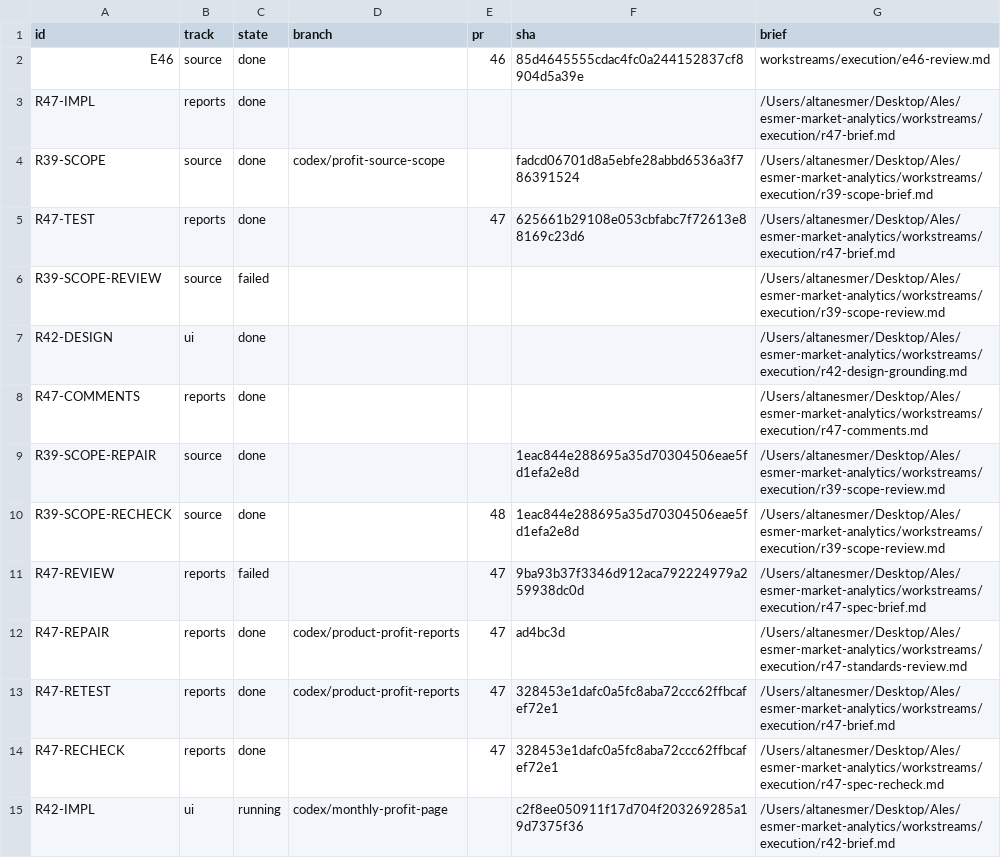
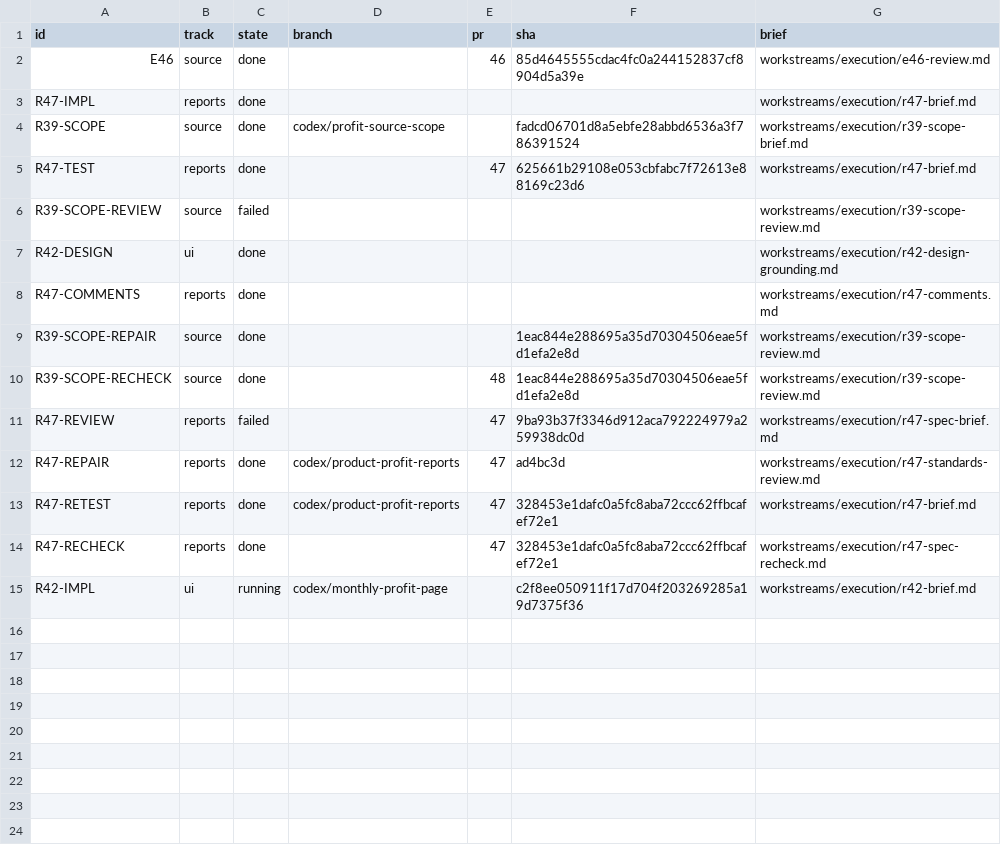
Before and after one commit to AlesSystems/esmer-market-analytics, a TSV file: workstreams/execution/units.tsv, drawn as a sheet.

```diff
--- a/workstreams/execution/units.tsv
+++ b/workstreams/execution/units.tsv
@@ -2,14 +2,14 @@ id	track	state	branch	pr	sha	brief
 E46	source	done		46	85d4645555cdac4fc0a244152837cf8904d5a39e	workstreams/execution/e46-review.md
-R47-IMPL	reports	done				/Users/altanesmer/Desktop/Ales/esmer-market-analytics/workstreams/execution/r47-brief.md
-R39-SCOPE	source	done	codex/profit-source-scope		fadcd06701d8a5ebfe28abbd6536a3f786391524	/Users/altanesmer/Desktop/Ales/esmer-market-analytics/workstreams/execution/r39-scope-brief.md
-R47-TEST	reports	done		47	625661b29108e053cbfabc7f72613e88169c23d6	/Users/altanesmer/Desktop/Ales/esmer-market-analytics/workstreams/execution/r47-brief.md
-R39-SCOPE-REVIEW	source	failed				/Users/altanesmer/Desktop/Ales/esmer-market-analytics/workstreams/execution/r39-scope-review.md
-R42-DESIGN	ui	done				/Users/altanesmer/Desktop/Ales/esmer-market-analytics/workstreams/execution/r42-design-grounding.md
-R47-COMMENTS	reports	done				/Users/altanesmer/Desktop/Ales/esmer-market-analytics/workstreams/execution/r47-comments.md
-R39-SCOPE-REPAIR	source	done			1eac844e288695a35d70304506eae5fd1efa2e8d	/Users/altanesmer/Desktop/Ales/esmer-market-analytics/workstreams/execution/r39-scope-review.md
-R39-SCOPE-RECHECK	source	done		48	1eac844e288695a35d70304506eae5fd1efa2e8d	/Users/altanesmer/Desktop/Ales/esmer-market-analytics/workstreams/execution/r39-scope-review.md
-R47-REVIEW	reports	failed		47	9ba93b37f3346d912aca792224979a259938dc0d	/Users/altanesmer/Desktop/Ales/esmer-market-analytics/workstreams/execution/r47-spec-brief.md
-R47-REPAIR	reports	done	codex/product-profit-reports	47	ad4bc3d	/Users/altanesmer/Desktop/Ales/esmer-market-analytics/workstreams/execution/r47-standards-review.md
-R47-RETEST	reports	done	codex/product-profit-reports	47	328453e1dafc0a5fc8aba72ccc62ffbcafef72e1	/Users/altanesmer/Desktop/Ales/esmer-market-analytics/workstreams/execution/r47-brief.md
-R47-RECHECK	reports	done		47	328453e1dafc0a5fc8aba72ccc62ffbcafef72e1	/Users/altanesmer/Desktop/Ales/esmer-market-analytics/workstreams/execution/r47-spec-recheck.md
-R42-IMPL	ui	running	codex/monthly-profit-page		c2f8ee050911f17d704f203269285a19d7375f36	/Users/altanesmer/Desktop/Ales/esmer-market-analytics/workstreams/execution/r42-brief.md
+R47-IMPL	reports	done				workstreams/execution/r47-brief.md
+R39-SCOPE	source	done	codex/profit-source-scope		fadcd06701d8a5ebfe28abbd6536a3f786391524	workstreams/execution/r39-scope-brief.md
+R47-TEST	reports	done		47	625661b29108e053cbfabc7f72613e88169c23d6	workstreams/execution/r47-brief.md
+R39-SCOPE-REVIEW	source	failed				workstreams/execution/r39-scope-review.md
+R42-DESIGN	ui	done				workstreams/execution/r42-design-grounding.md
+R47-COMMENTS	reports	done				workstreams/execution/r47-comments.md
+R39-SCOPE-REPAIR	source	done			1eac844e288695a35d70304506eae5fd1efa2e8d	workstreams/execution/r39-scope-review.md
+R39-SCOPE-RECHECK	source	done		48	1eac844e288695a35d70304506eae5fd1efa2e8d	workstreams/execution/r39-scope-review.md
+R47-REVIEW	reports	failed		47	9ba93b37f3346d912aca792224979a259938dc0d	workstreams/execution/r47-spec-brief.md
+R47-REPAIR	reports	done	codex/product-profit-reports	47	ad4bc3d	workstreams/execution/r47-standards-review.md
+R47-RETEST	reports	done	codex/product-profit-reports	47	328453e1dafc0a5fc8aba72ccc62ffbcafef72e1	workstreams/execution/r47-brief.md
+R47-RECHECK	reports	done		47	328453e1dafc0a5fc8aba72ccc62ffbcafef72e1	workstreams/execution/r47-spec-recheck.md
+R42-IMPL	ui	running	codex/monthly-profit-page		c2f8ee050911f17d704f203269285a19d7375f36	workstreams/execution/r42-brief.md
```
Also changed, not shown: workstreams/decisions.tsv, workstreams/execution/ledger.tsv, 5 other files.
